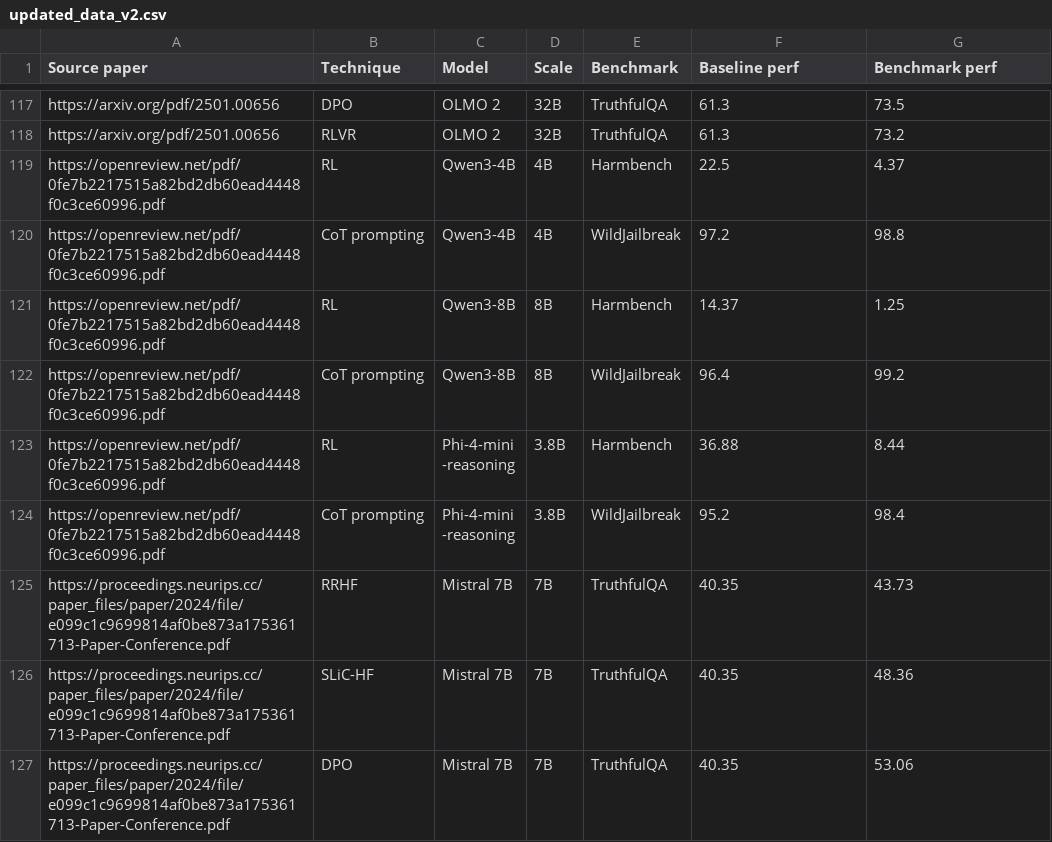
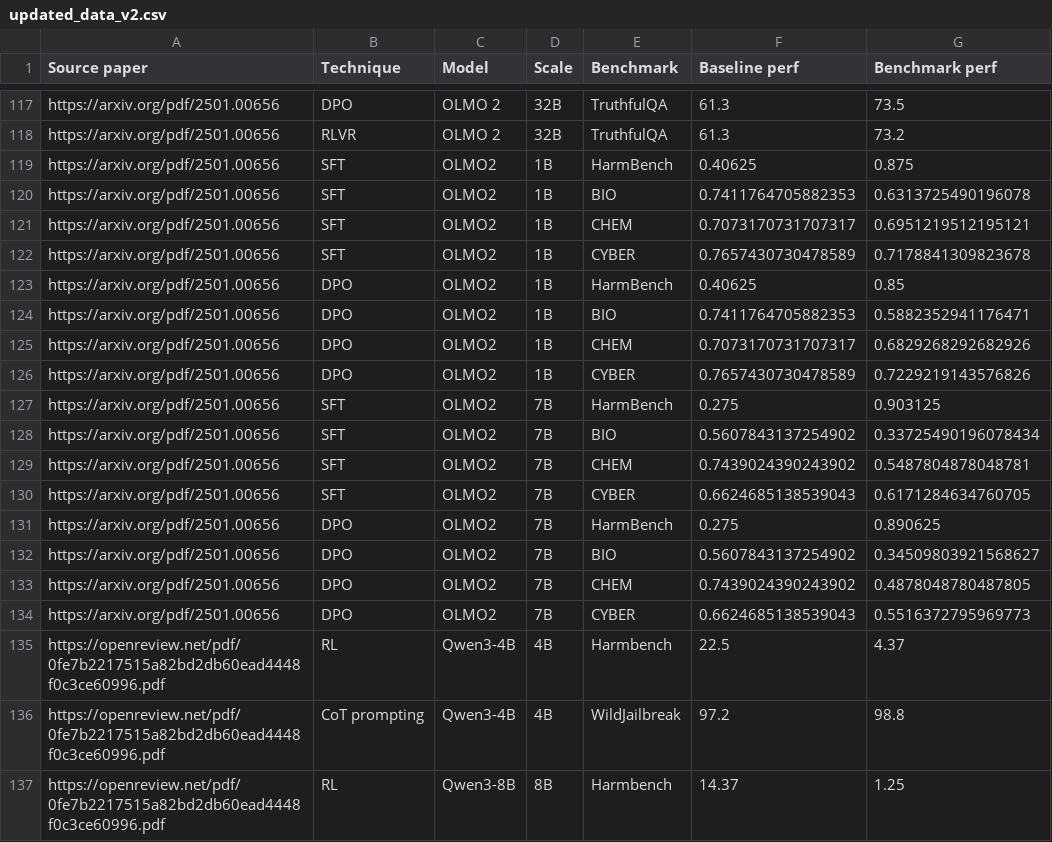
Before and after one commit to Safe-AI-Lausanne/forecasting-agi-hackathon, a CSV file: data/updated_data_v2.csv, drawn as a sheet; only a part is shown, gaps mark what is left out; the shorter side is filled out with more unchanged rows.

```diff
--- a/data/updated_data_v2.csv
+++ b/data/updated_data_v2.csv
@@ -118,2 +118,18 @@ https://arxiv.org/pdf/2501.00656,DPO,OLMO 2,32B,TruthfulQA,61.3,73.5
 https://arxiv.org/pdf/2501.00656,RLVR,OLMO 2,32B,TruthfulQA,61.3,73.2
+https://arxiv.org/pdf/2501.00656,SFT,OLMO2,1B,HarmBench,0.40625,0.875
+https://arxiv.org/pdf/2501.00656,SFT,OLMO2,1B,BIO,0.7411764705882353,0.6313725490196078
+https://arxiv.org/pdf/2501.00656,SFT,OLMO2,1B,CHEM,0.7073170731707317,0.6951219512195121
+https://arxiv.org/pdf/2501.00656,SFT,OLMO2,1B,CYBER,0.7657430730478589,0.7178841309823678
+https://arxiv.org/pdf/2501.00656,DPO,OLMO2,1B,HarmBench,0.40625,0.85
+https://arxiv.org/pdf/2501.00656,DPO,OLMO2,1B,BIO,0.7411764705882353,0.5882352941176471
+https://arxiv.org/pdf/2501.00656,DPO,OLMO2,1B,CHEM,0.7073170731707317,0.6829268292682926
+https://arxiv.org/pdf/2501.00656,DPO,OLMO2,1B,CYBER,0.7657430730478589,0.7229219143576826
+https://arxiv.org/pdf/2501.00656,SFT,OLMO2,7B,HarmBench,0.275,0.903125
+https://arxiv.org/pdf/2501.00656,SFT,OLMO2,7B,BIO,0.5607843137254902,0.33725490196078434
+https://arxiv.org/pdf/2501.00656,SFT,OLMO2,7B,CHEM,0.7439024390243902,0.5487804878048781
+https://arxiv.org/pdf/2501.00656,SFT,OLMO2,7B,CYBER,0.6624685138539043,0.6171284634760705
+https://arxiv.org/pdf/2501.00656,DPO,OLMO2,7B,HarmBench,0.275,0.890625
+https://arxiv.org/pdf/2501.00656,DPO,OLMO2,7B,BIO,0.5607843137254902,0.34509803921568627
+https://arxiv.org/pdf/2501.00656,DPO,OLMO2,7B,CHEM,0.7439024390243902,0.4878048780487805
+https://arxiv.org/pdf/2501.00656,DPO,OLMO2,7B,CYBER,0.6624685138539043,0.5516372795969773
 https://openreview.net/pdf/0fe7b2217515a82bd2db60ead4448f0c3ce60996.pdf,RL,Qwen3-4B,4B,Harmbench,22.5,4.37
```
Also changed, not shown: data/merged_data.csv, 1 other file.
